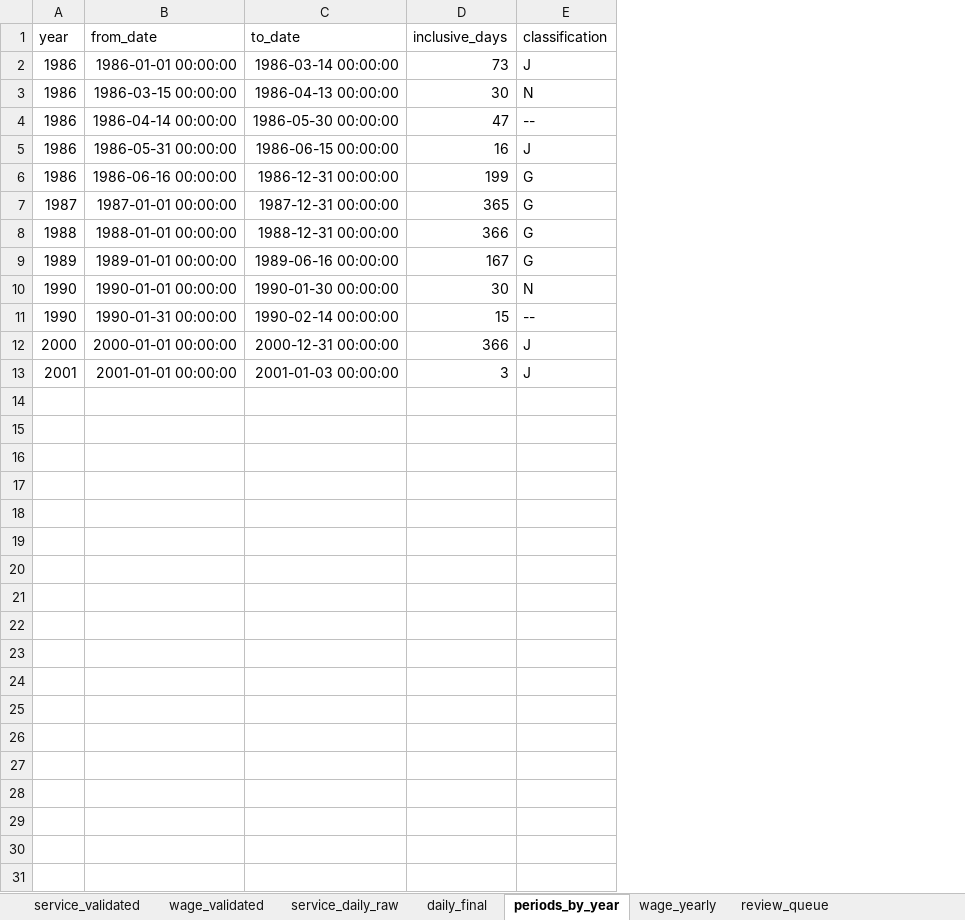
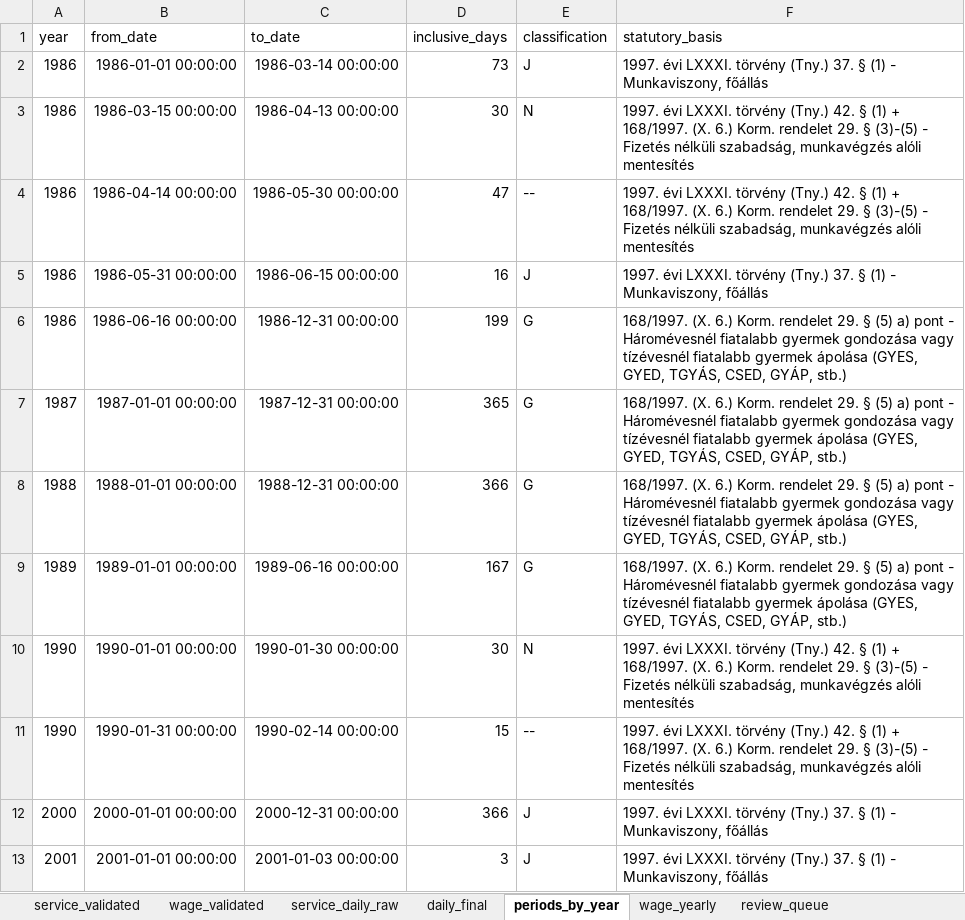
Before and after one commit to FrontNest/learningtools, an Excel workbook: solutions/tools/tvSearch/jogszabalyok/test_output.xlsx, sheet periods_by_year, drawn as a sheet; values as stored, in another font and other column widths than the file's, no borders; the diff names each change by its address in the sheet, - before the commit and + after, or states it on an @@ line.

```diff
--- a/solutions/tools/tvSearch/jogszabalyok/test_output.xlsx (sheet periods_by_year)
+++ b/solutions/tools/tvSearch/jogszabalyok/test_output.xlsx (sheet periods_by_year)
+column F (statutory_basis), rows 2-13: 1997. évi LXXXI. törvény (Tny.) 37. § (1) - Munkaviszony, főállás | 1997. évi LXXXI. törvény (Tny.) 42. § (1) + 168/1997. (X. 6.) Korm. rendelet 29. § (3)-(5) - Fizetés nélküli szabadság, munkavégzés alóli mentesítés | 1997. évi LXXXI. törvény (Tny.) 42. § (1) + 168/1997. (X. 6.) Korm. rendelet 29. § (3)-(5) - Fizetés nélküli szabadság, munkavégzés alóli mentesítés | 1997. évi LXXXI. törvény (Tny.) 37. § (1) - Munkaviszony, főállás | 168/1997. (X. 6.) Korm. rendelet 29. § (5) a) pont - Háromévesnél fiatalabb gyermek gondozása vagy tízévesnél fiatalabb gyermek ápolása (GYES, GYED, TGYÁS, CSED, GYÁP, stb.) | 168/1997. (X. 6.) Korm. rendelet 29. § (5) a) pont - Háromévesnél fiatalabb gyermek gondozása vagy tízévesnél fiatalabb gyermek ápolása (GYES, GYED, TGYÁS, CSED, GYÁP, stb.) | 168/1997. (X. 6.) Korm. rendelet 29. § (5) a) pont - Háromévesnél fiatalabb gyermek gondozása vagy tízévesnél fiatalabb gyermek ápolása (GYES, GYED, TGYÁS, CSED, GYÁP, stb.) | 168/1997. (X. 6.) Korm. rendelet 29. § (5) a) pont - Háromévesnél fiatalabb gyermek gondozása vagy tízévesnél fiatalabb gyermek ápolása (GYES, GYED, TGYÁS, CSED, GYÁP, stb.) | 1997. évi LXXXI. törvény (Tny.) 42. § (1) + 168/1997. (X. 6.) Korm. rendelet 29. § (3)-(5) - Fizetés nélküli szabadság, munkavégzés alóli mentesítés | 1997. évi LXXXI. törvény (Tny.) 42. § (1) + 168/1997. (X. 6.) Korm. rendelet 29. § (3)-(5) - Fizetés nélküli szabadság, munkavégzés alóli mentesítés | 1997. évi LXXXI. törvény (Tny.) 37. § (1) - Munkaviszony, főállás | 1997. évi LXXXI. törvény (Tny.) 37. § (1) - Munkaviszony, főállás
```
Also changed, not shown: sheet daily_final, sheet service_daily_raw, sheet review_queue, 2 other files.
